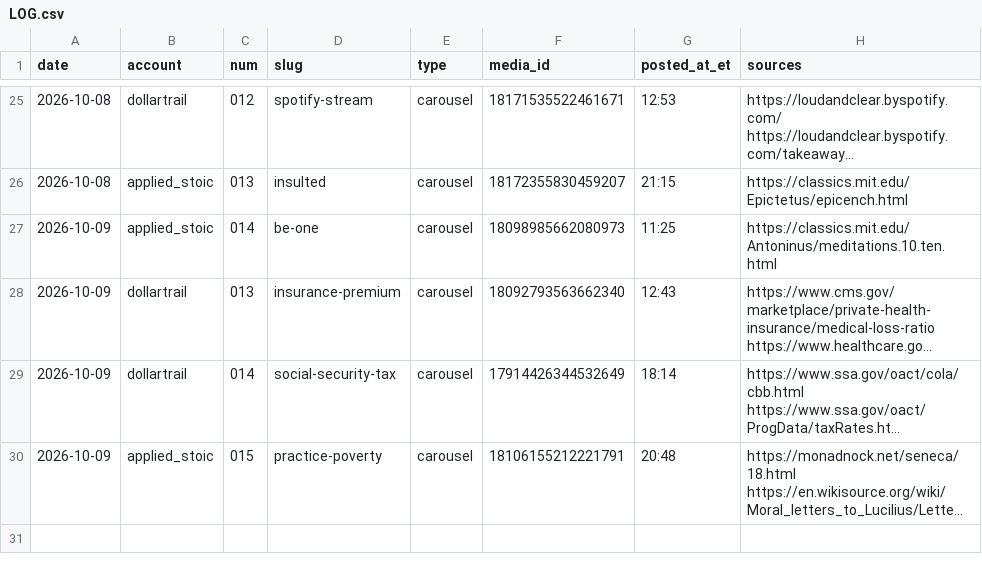
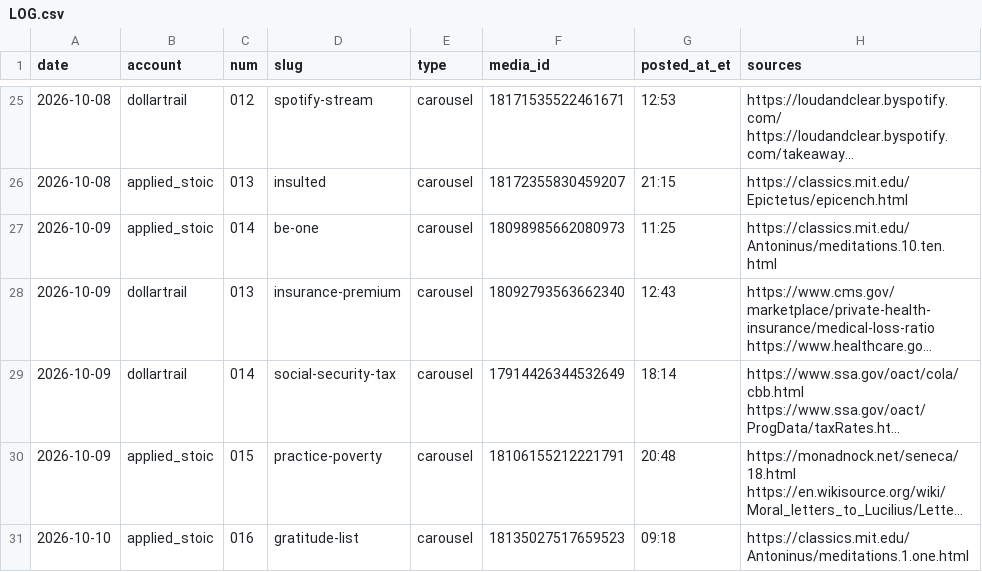
Before and after one commit to jimlastinger/ig-posts, a CSV file: LOG.csv, drawn as a sheet; only a part is shown, gaps mark what is left out; long unchanged cells end in …; the diff names each change by its address in the sheet, - before the commit and + after, or states it on an @@ line.

```diff
--- a/LOG.csv
+++ b/LOG.csv
+row 31: 2026-10-10 | applied_stoic | 016 | gratitude-list | carousel | 18135027517659523 | 09:18 | https://classics.mit.edu/Antoninus/meditations.1.one.html
```
